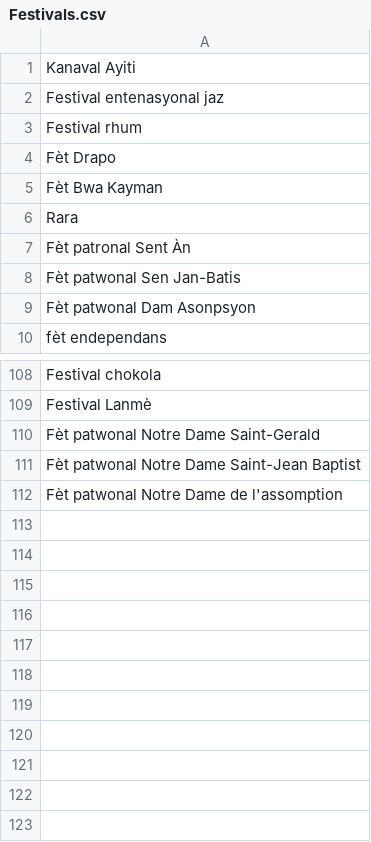
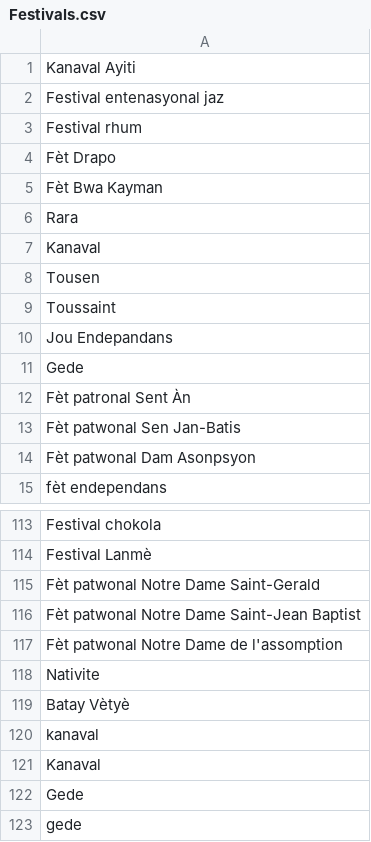
Before and after one commit to Djyrna/Evaluating-Cultural-Awarness-of-LLMs-For-Haitian-Creole, a CSV file: entities/haitian_entities/Festivals.csv (was entities/Festivals.csv), drawn as a sheet; only a part is shown, gaps mark what is left out; the diff names each change by its address in the sheet, - before the commit and + after, or states it on an @@ line.

```diff
--- a/entities/Festivals.csv
+++ b/entities/haitian_entities/Festivals.csv
+row 7: Kanaval
+row 8: Tousen
+row 9: Toussaint
+row 10: Jou Endepandans
+row 11: Gede
+row 118: Nativite
+row 119: Batay Vètyè
+row 120: kanaval
+row 121: Kanaval
+row 122: Gede
+row 123: gede
```
Also changed, not shown: entities/haitian_entities/Musical_groups.csv, entities/haitian_entities/Political_heros_figures.csv, 32 other files.
